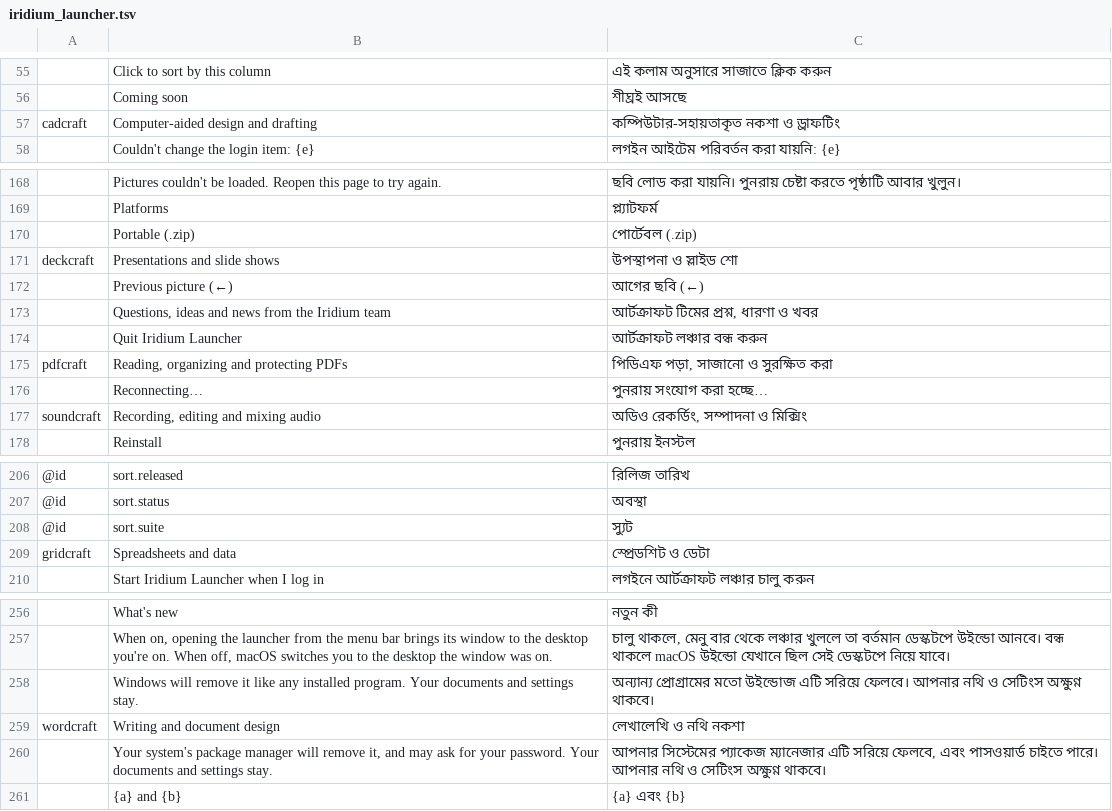
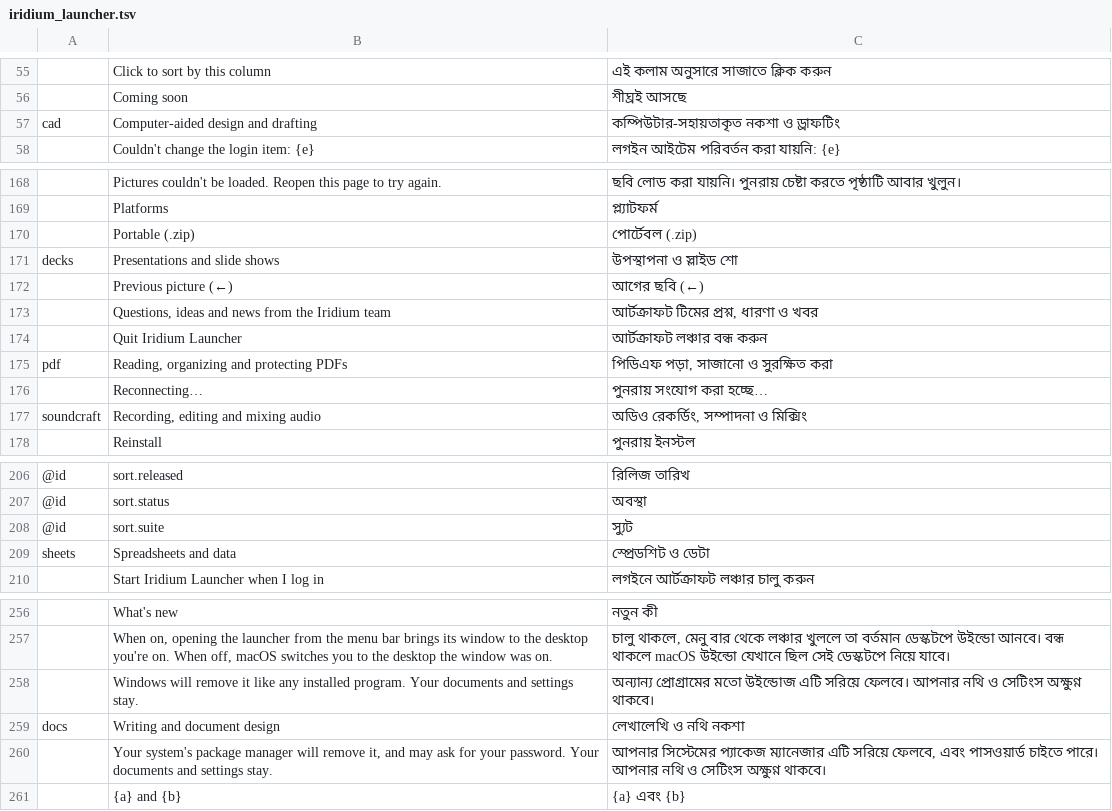
Before and after one commit to ngjordan/craft-i18n, a TSV file: locales/bn/iridium_launcher.tsv, drawn as a sheet; only a part is shown, gaps mark what is left out; the diff names each change by its address in the sheet, - before the commit and + after, or states it on an @@ line.

Commit message:
Name the apps by their product names in the catalogs
The Docs catalogs still told users to run `wordcraft-cli mcp` and pointed at
github.com/ngjordan/wordcraft, and the launcher listed the apps under their
upstream names. Those strings ship inside the apps, so they now name the CLI and
the repository the apps actually have, and the launcher lists the products by
their names.

```diff
--- a/locales/bn/iridium_launcher.tsv
+++ b/locales/bn/iridium_launcher.tsv
-A57: cadcraft
+A57: cad
-A171: deckcraft
+A171: decks
-A175: pdfcraft
+A175: pdf
-A209: gridcraft
+A209: sheets
-A259: wordcraft
+A259: docs
```
Also changed, not shown: locales/bs/iridium_launcher.tsv, locales/cs/iridium_launcher.tsv, 45 other files.
